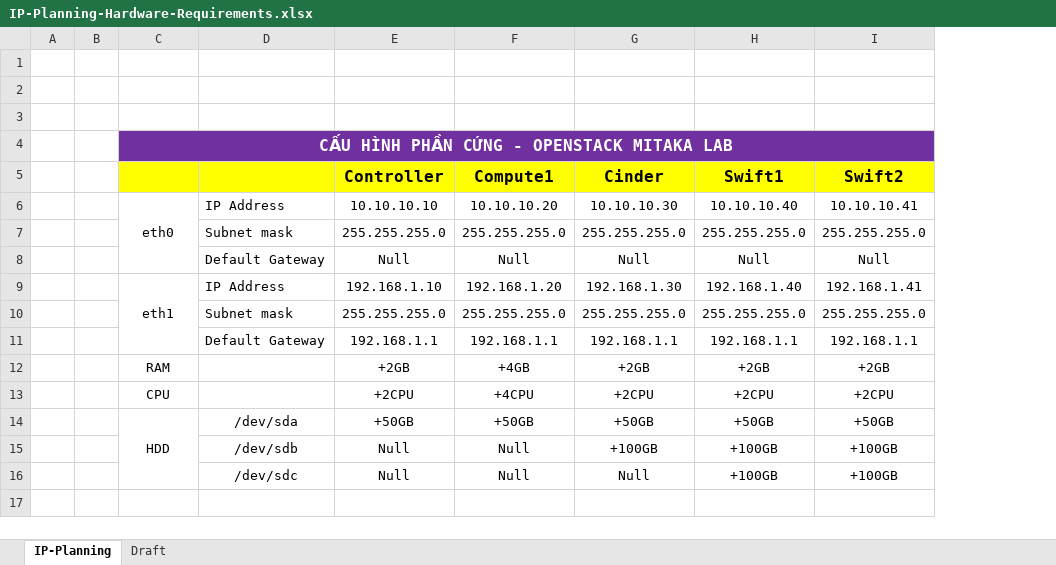
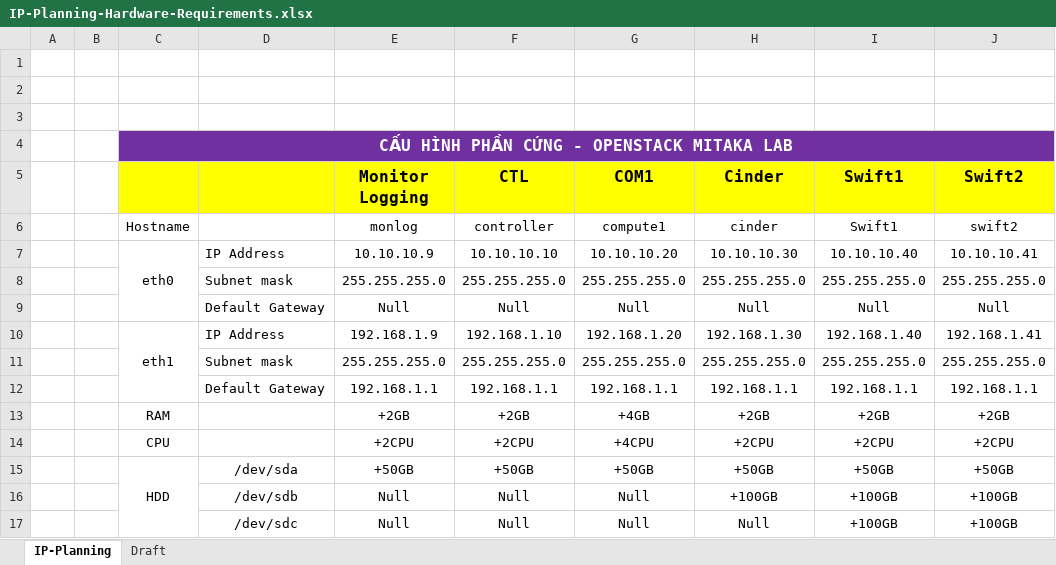
Before and after one commit to congto/OpenStack-Mitaka-Scripts, an Excel workbook: DOCS-OPS-Mitaka/tools/IP-Planning-Hardware-Requirements.xlsx, sheet IP-Planning, drawn as a sheet; values as stored, in another font and other column widths than the file's, no borders; addresses are those after the commit; the diff names each change by its address in the sheet, - before the commit and + after, or states it on an @@ line.

Commit message:
update ip planning

```diff
--- a/DOCS-OPS-Mitaka/tools/IP-Planning-Hardware-Requirements.xlsx (sheet IP-Planning)
+++ b/DOCS-OPS-Mitaka/tools/IP-Planning-Hardware-Requirements.xlsx (sheet IP-Planning)
+column E (Monitor Logging), rows 7-17: 10.10.10.9 | 255.255.255.0 | Null | 192.168.1.9 | 255.255.255.0 | 192.168.1.1 | +2GB | +2CPU | +50GB | Null | Null
-F5: Controller
+F5: CTL
-G5: Compute1
+G5: COM1
+row 6:  |  | Hostname |  | monlog | controller | compute1 | cinder | Swift1 | swift2
```
Also changed, not shown: 2 other files.
